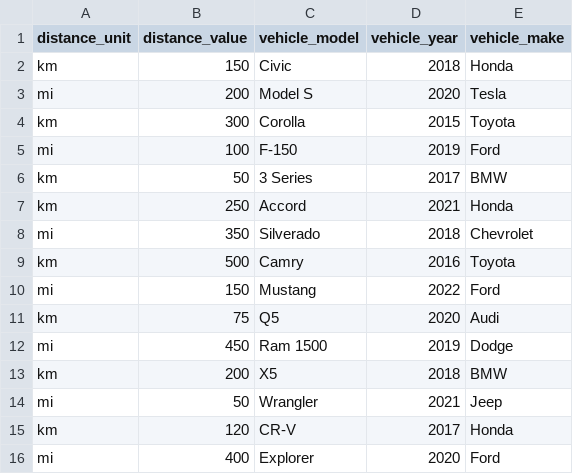
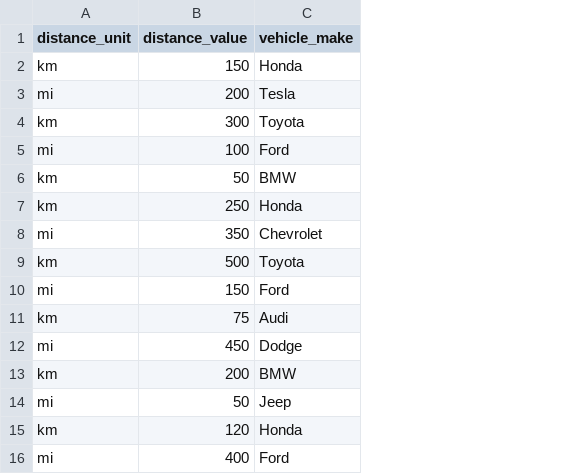
Before and after one commit to heagenb03/Carbon-Footprint-ETL, a CSV file: csv-extraction-files/vehicle_activities.csv, drawn as a sheet; the diff names each change by its address in the sheet, - before the commit and + after, or states it on an @@ line.

```diff
--- a/csv-extraction-files/vehicle_activities.csv
+++ b/csv-extraction-files/vehicle_activities.csv
-column C (vehicle_model), rows 2-16: Civic | Model S | Corolla | F-150 | 3 Series | Accord | Silverado | Camry | Mustang | Q5 | Ram 1500 | X5 | Wrangler | CR-V | Explorer
-column D (vehicle_year), rows 2-16: 2018 | 2020 | 2015 | 2019 | 2017 | 2021 | 2018 | 2016 | 2022 | 2020 | 2019 | 2018 | 2021 | 2017 | 2020
```
Also changed, not shown: 5 other files.
